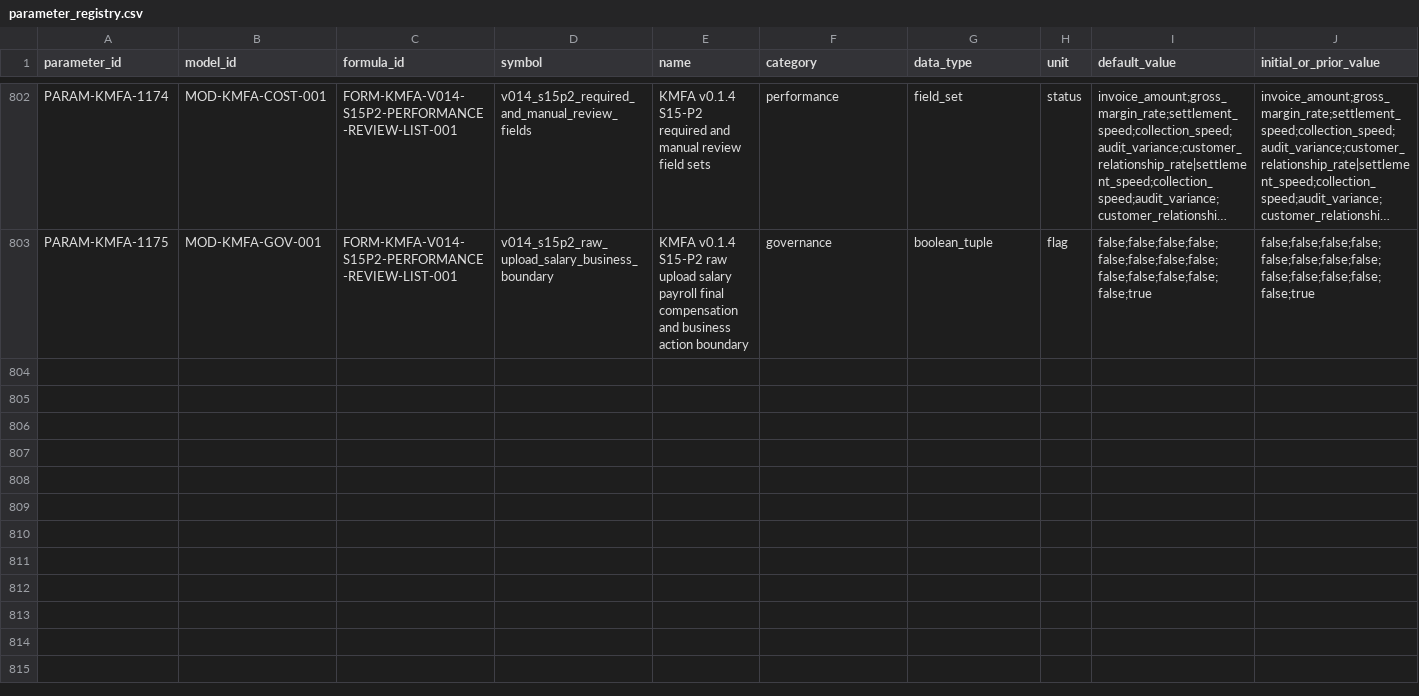
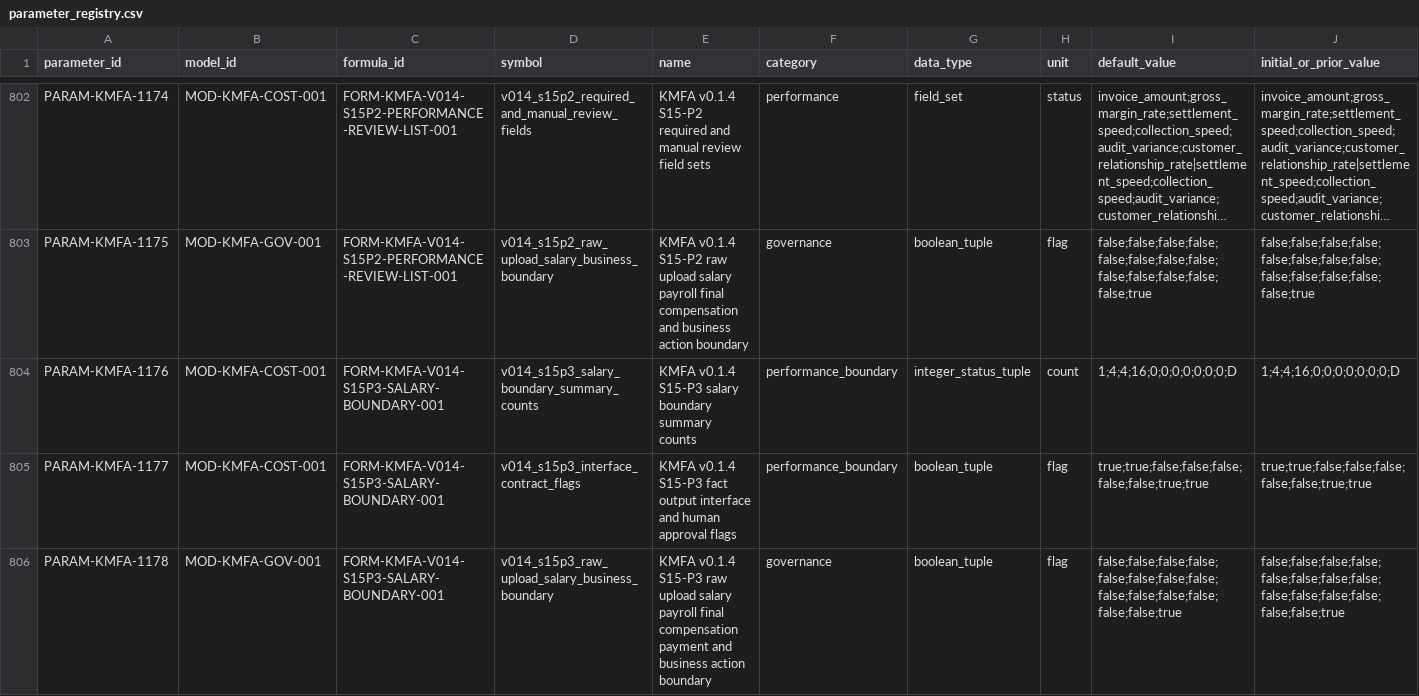
Before and after one commit to LinzeColin/KMOS, a CSV file: KMFA/docs/governance/parameter_registry.csv, drawn as a sheet; only a part is shown, gaps mark what is left out; long unchanged cells end in …; rows hold the shown columns only; the diff names each change by its address in the sheet, - before the commit and + after, or states it on an @@ line.

Commit message:
KMFA v0.1.4 S15-P3 salary boundary

```diff
--- a/KMFA/docs/governance/parameter_registry.csv
+++ b/KMFA/docs/governance/parameter_registry.csv
+row 804: PARAM-KMFA-1176 | MOD-KMFA-COST-001 | FORM-KMFA-V014-S15P3-SALARY-BOUNDARY-001 | v014_s15p3_salary_boundary_summary_counts | KMFA v0.1.4 S15-P3 salary boundary summary counts | performance_boundary | integer_status_tuple | count | 1;4;4;16;0;0;0;0;0;0;0;D | 1;4;4;16;0;0;0;0;0;0;0;D
+row 805: PARAM-KMFA-1177 | MOD-KMFA-COST-001 | FORM-KMFA-V014-S15P3-SALARY-BOUNDARY-001 | v014_s15p3_interface_contract_flags | KMFA v0.1.4 S15-P3 fact output interface and human approval flags | performance_boundary | boolean_tuple | flag | true;true;false;false;false;false;false;true;true | true;true;false;false;false;false;false;true;true
+row 806: PARAM-KMFA-1178 | MOD-KMFA-GOV-001 | FORM-KMFA-V014-S15P3-SALARY-BOUNDARY-001 | v014_s15p3_raw_upload_salary_business_boundary | KMFA v0.1.4 S15-P3 raw upload salary payroll final compensation payment and business action boundary | governance | boolean_tuple | flag | false;false;false;false;false;false;false;false;false;false;false;false;false;false;true | false;false;false;false;false;false;false;false;false;false;false;false;false;false;true
```
Also changed, not shown: KMFA/docs/governance/TRACEABILITY_MATRIX.csv, 31 other files.
